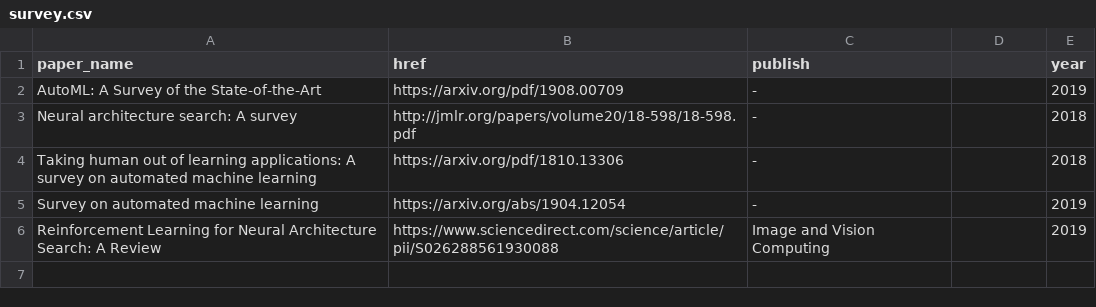
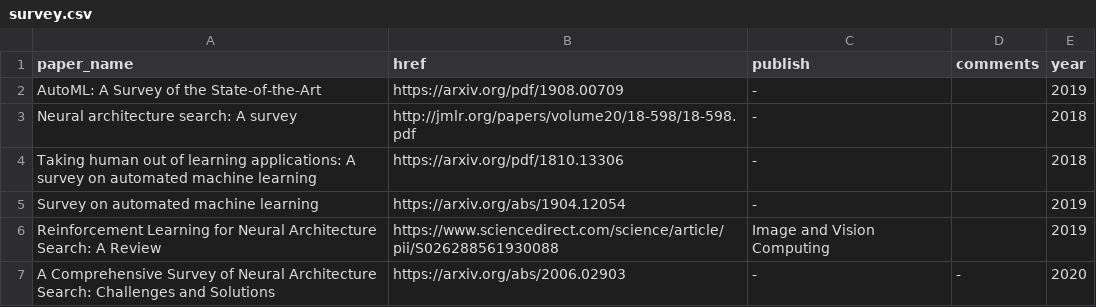
Before and after one commit to marsggbo/automl_a_survey_of_state_of_the_art, a CSV file: paper_infos/survey.csv, drawn as a sheet.

Commit message:
Update survey.csv

```diff
--- a/paper_infos/survey.csv
+++ b/paper_infos/survey.csv
@@ -1,2 +1,2 @@
-paper_name, href, publish, ,year
+paper_name, href, publish, comments,year
 AutoML: A Survey of the State-of-the-Art, https://arxiv.org/pdf/1908.00709, -, ,2019
@@ -6 +6,2 @@ Survey on automated machine learning, https://arxiv.org/abs/1904.12054, -, ,2019
 Reinforcement Learning for Neural Architecture Search: A Review,https://www.sciencedirect.com/science/article/pii/S026288561930088,Image and Vision Computing,,2019
+A Comprehensive Survey of Neural Architecture Search: Challenges and Solutions,https://arxiv.org/abs/2006.02903,-,-,2020
```
